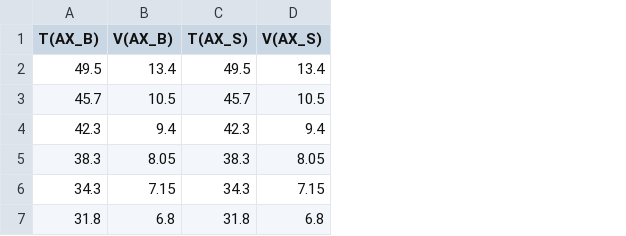
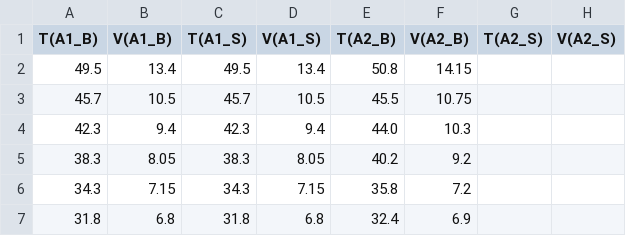
Before and after one commit to ManniGertrude/PC, a CSV file: Daten/Wasser_WS_24-25.csv, drawn as a sheet; the diff names each change by its address in the sheet, - before the commit and + after, or states it on an @@ line.

Commit message:
modified:   Daten/Wasser_WS_24-25.csv 	renamed:    PDF/WS2425/Wasser AX Salicyl.pdf -> PDF/WS2425/Wasser A1 Benzoe.pdf 	new file:   PDF/WS2425/Wasser A1 Salicyl.pdf 	new file:   PNG/WS2425/Wasser A1 Benzoe.png 	new file:   PNG/WS2425/Wasser A1 Salicly.png 	new file:   PNG/WS2425/Wasser A1 Salicyl.png 	modified:   Wasser.py

```diff
--- a/Daten/Wasser_WS_24-25.csv
+++ b/Daten/Wasser_WS_24-25.csv
+column E (T(A2_B)), rows 2-7: 50.8 | 45.5 | 44.0 | 40.2 | 35.8 | 32.4
+column F (V(A2_B)), rows 2-7: 14.15 | 10.75 | 10.3 | 9.2 | 7.2 | 6.9
+column G (T(A2_S)), empty
+column H (V(A2_S)), empty
-A1: T(AX_B)
+A1: T(A1_B)
-B1: V(AX_B)
+B1: V(A1_B)
-C1: T(AX_S)
+C1: T(A1_S)
-D1: V(AX_S)
+D1: V(A1_S)
```
Also changed, not shown: 7 other files.
